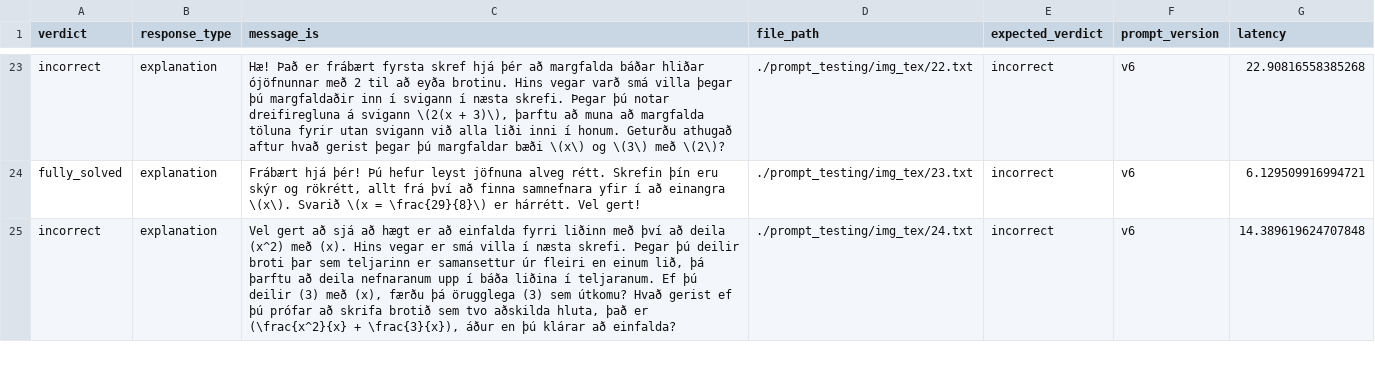
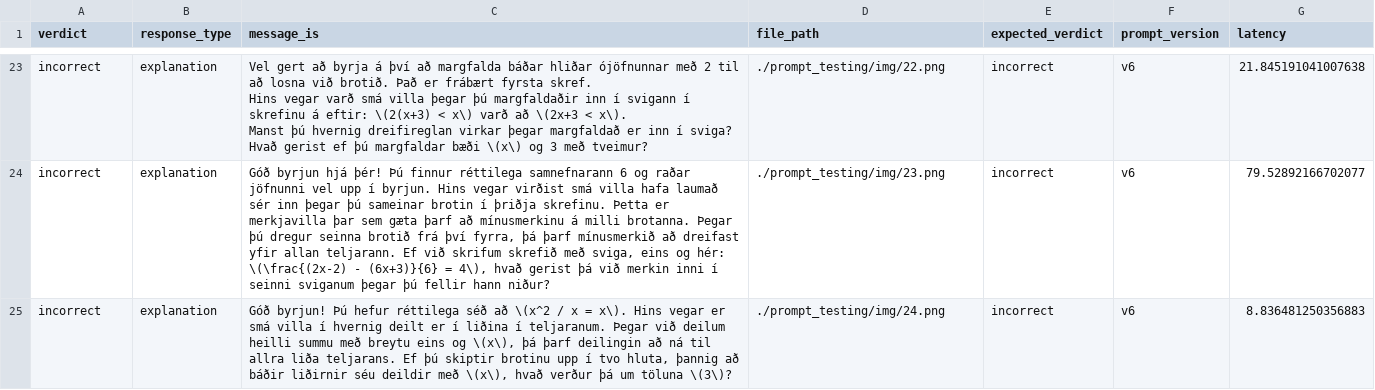
Before and after one commit to JoRE13/ai_lifecycle, a CSV file: prompt_testing/results_flash_med_v6.csv, drawn as a sheet; only a part is shown, gaps mark what is left out; ↵ is a line break in a cell; the diff covers the shown part only; the diff names each change by its address in the sheet, - before the commit and + after, or states it on an @@ line.

```diff
--- a/prompt_testing/results_flash_med_v6.csv
+++ b/prompt_testing/results_flash_med_v6.csv
-C23 (message_is): Hæ! Það er frábært fyrsta skref hjá þér að margfalda báðar hliðar ójöfnunnar með 2 til að eyða brotinu. Hins vegar varð smá villa þegar þú margfaldaðir inn í svigann í næsta skrefi. Þegar þú notar dreifiregluna á svigann \(2(x + 3)\), þarftu að muna að margfalda töluna fyrir utan svigann við alla liði inni í honum. Geturðu athugað aftur hvað gerist þegar þú margfaldar bæði \(x\) og \(3\) með \(2\)?
+C23 (message_is): Vel gert að byrja á því að margfalda báðar hliðar ójöfnunnar með 2 til að losna við brotið. Það er frábært fyrsta skref. ↵ Hins vegar varð smá villa þegar þú margfaldaðir inn í svigann í skrefinu á eftir: \(2(x+3) < x\) varð að \(2x+3 < x\). ↵ Manst þú hvernig dreifireglan virkar þegar margfaldað er inn í sviga? Hvað gerist ef þú margfaldar bæði \(x\) og 3 með tveimur?
-D23 (file_path): ./prompt_testing/img_tex/22.txt
+D23 (file_path): ./prompt_testing/img/22.png
-G23 (latency): 22.90816558385268
+G23 (latency): 21.845191041007638
-A24 (verdict): fully_solved
+A24 (verdict): incorrect
-C24 (message_is): Frábært hjá þér! Þú hefur leyst jöfnuna alveg rétt. Skrefin þín eru skýr og rökrétt, allt frá því að finna samnefnara yfir í að einangra \(x\). Svarið \(x = \frac{29}{8}\) er hárrétt. Vel gert!
+C24 (message_is): Góð byrjun hjá þér! Þú finnur réttilega samnefnarann 6 og raðar jöfnunni vel upp í byrjun. Hins vegar virðist smá villa hafa laumað sér inn þegar þú sameinar brotin í þriðja skrefinu. Þetta er merkjavilla þar sem gæta þarf að mínusmerkinu á milli brotanna. Þegar þú dregur seinna brotið frá því fyrra, þá þarf mínusmerkið að dreifast yfir allan teljarann. Ef við skrifum skrefið með sviga, eins og hér: \(\frac{(2x-2) - (6x+3)}{6} = 4\), hvað gerist þá við merkin inni í seinni sviganum þegar þú fellir hann niður?
-D24 (file_path): ./prompt_testing/img_tex/23.txt
+D24 (file_path): ./prompt_testing/img/23.png
-G24 (latency): 6.129509916994721
+G24 (latency): 79.52892166702077
-C25 (message_is): Vel gert að sjá að hægt er að einfalda fyrri liðinn með því að deila (x^2) með (x). Hins vegar er smá villa í næsta skrefi. Þegar þú deilir broti þar sem teljarinn er samansettur úr fleiri en einum lið, þá þarftu að deila nefnaranum upp í báða liðina í teljaranum. Ef þú deilir (3) með (x), færðu þá örugglega (3) sem útkomu? Hvað gerist ef þú prófar að skrifa brotið sem tvo aðskilda hluta, það er (\frac{x^2}{x} + \frac{3}{x}), áður en þú klárar að einfalda?
+C25 (message_is): Góð byrjun! Þú hefur réttilega séð að \(x^2 / x = x\). Hins vegar er smá villa í hvernig deilt er í liðina í teljaranum. Þegar við deilum heilli summu með breytu eins og \(x\), þá þarf deilingin að ná til allra liða teljarans. Ef þú skiptir brotinu upp í tvo hluta, þannig að báðir liðirnir séu deildir með \(x\), hvað verður þá um töluna \(3\)?
-D25 (file_path): ./prompt_testing/img_tex/24.txt
+D25 (file_path): ./prompt_testing/img/24.png
-G25 (latency): 14.389619624707848
+G25 (latency): 8.836481250356883
```
Also changed, not shown: 2 added rows, 2 removed rows and 138 edited cells elsewhere in this file, prompt_testing/qualitative_scores_all_prompts.csv, prompt_testing/qualitative_summary_by_prompt.csv, 15 other files.
